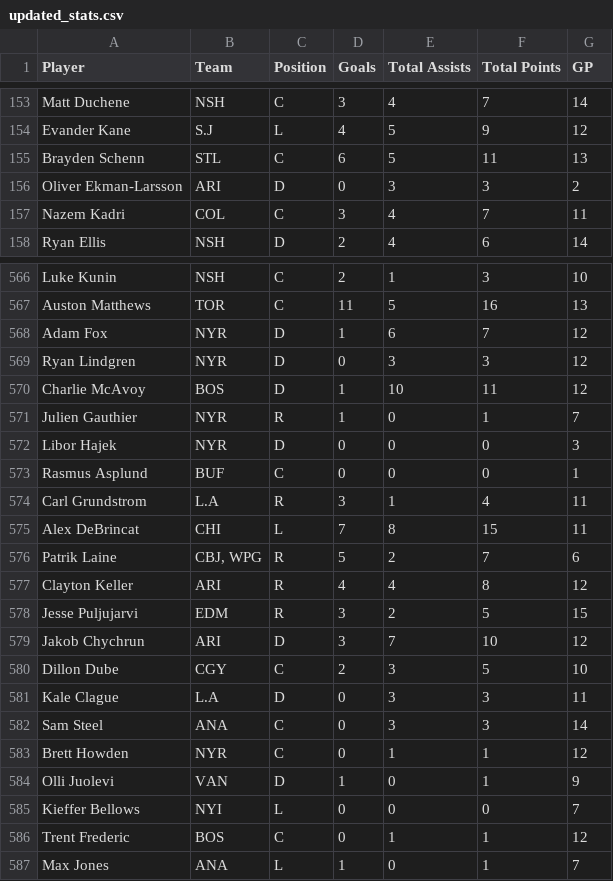
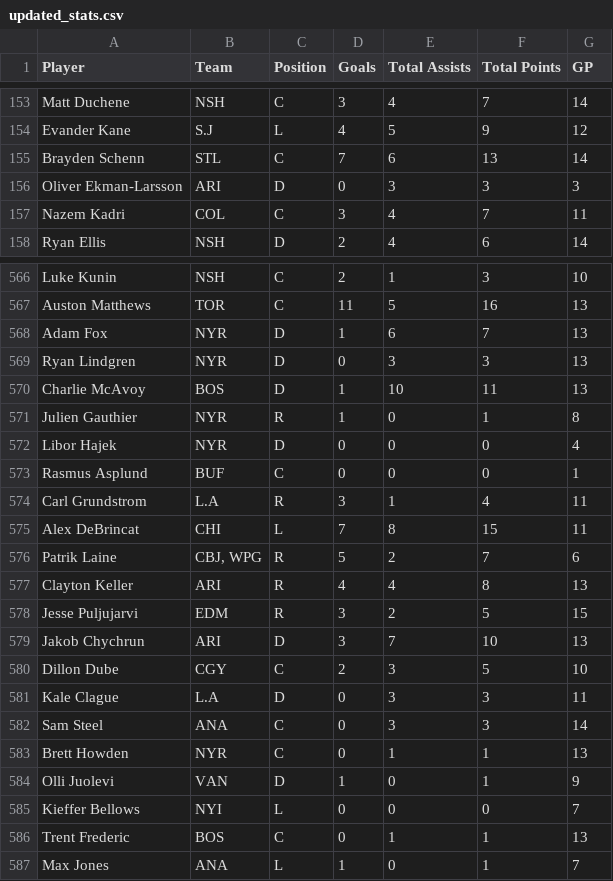
Before and after one commit to eric-thiel/nhl_friends_pool, a CSV file: updated_stats.csv, drawn as a sheet; only a part is shown, gaps mark what is left out; the diff covers the shown part only.

```diff
--- a/updated_stats.csv
+++ b/updated_stats.csv
@@ -154,4 +154,4 @@
 "Evander Kane","S.J","L",4,5,9,12
-"Brayden Schenn","STL","C",6,5,11,13
-"Oliver Ekman-Larsson","ARI","D",0,3,3,2
+"Brayden Schenn","STL","C",7,6,13,14
+"Oliver Ekman-Larsson","ARI","D",0,3,3,3
 "Nazem Kadri","COL","C",3,4,7,11
@@ -567,7 +567,7 @@
 "Auston Matthews","TOR","C",11,5,16,13
-"Adam Fox","NYR","D",1,6,7,12
-"Ryan Lindgren","NYR","D",0,3,3,12
-"Charlie McAvoy","BOS","D",1,10,11,12
-"Julien Gauthier","NYR","R",1,0,1,7
-"Libor Hajek","NYR","D",0,0,0,3
+"Adam Fox","NYR","D",1,6,7,13
+"Ryan Lindgren","NYR","D",0,3,3,13
+"Charlie McAvoy","BOS","D",1,10,11,13
+"Julien Gauthier","NYR","R",1,0,1,8
+"Libor Hajek","NYR","D",0,0,0,4
 "Rasmus Asplund","BUF","C",0,0,0,1
@@ -576,5 +576,5 @@
 "Patrik Laine","CBJ, WPG","R",5,2,7,6
-"Clayton Keller","ARI","R",4,4,8,12
+"Clayton Keller","ARI","R",4,4,8,13
 "Jesse Puljujarvi","EDM","R",3,2,5,15
-"Jakob Chychrun","ARI","D",3,7,10,12
+"Jakob Chychrun","ARI","D",3,7,10,13
 "Dillon Dube","CGY","C",2,3,5,10
@@ -582,6 +582,6 @@
 "Sam Steel","ANA","C",0,3,3,14
-"Brett Howden","NYR","C",0,1,1,12
+"Brett Howden","NYR","C",0,1,1,13
 "Olli Juolevi","VAN","D",1,0,1,9
 "Kieffer Bellows","NYI","L",0,0,0,7
-"Trent Frederic","BOS","C",0,1,1,12
+"Trent Frederic","BOS","C",0,1,1,13
 "Max Jones","ANA","L",1,0,1,7
```
Also changed, not shown: 88 edited cells elsewhere in this file.
